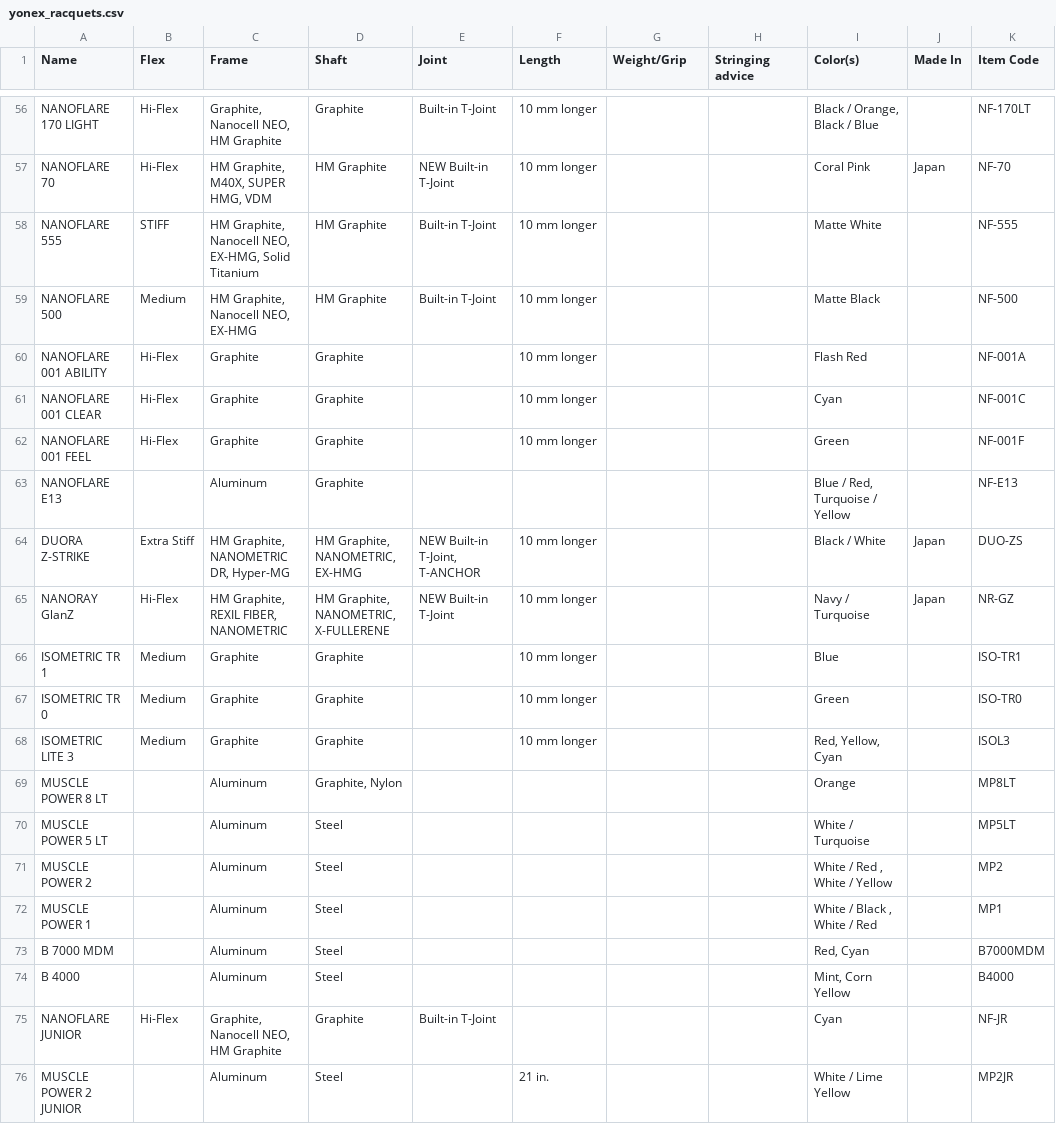
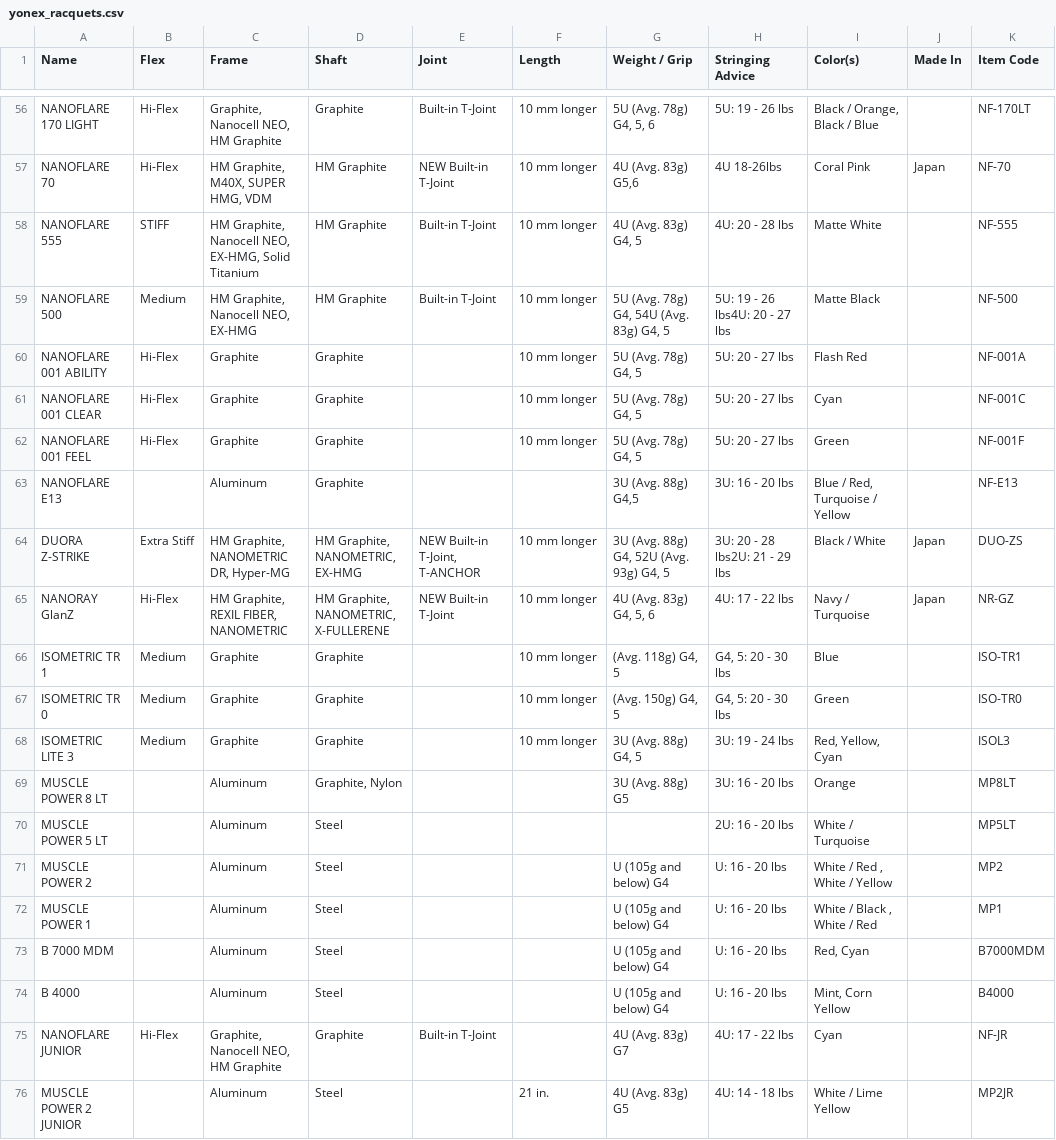
Before and after one commit to suntech-lab/exp-1, a CSV file: misc/yonex_racquets.csv, drawn as a sheet; only a part is shown, gaps mark what is left out; the diff covers the shown part only; the diff names each change by its address in the sheet, - before the commit and + after, or states it on an @@ line.

```diff
--- a/misc/yonex_racquets.csv
+++ b/misc/yonex_racquets.csv
-G1: Weight/Grip
+G1: Weight / Grip
-H1: Stringing advice
+H1: Stringing Advice
-G56 (Weight / Grip): (empty)
+G56 (Weight / Grip): 5U (Avg. 78g) G4, 5, 6
-H56 (Stringing Advice): (empty)
+H56 (Stringing Advice): 5U: 19 - 26 lbs
-G57 (Weight / Grip): (empty)
+G57 (Weight / Grip): 4U (Avg. 83g) G5,6
-H57 (Stringing Advice): (empty)
+H57 (Stringing Advice): 4U 18-26lbs
-G58 (Weight / Grip): (empty)
+G58 (Weight / Grip): 4U (Avg. 83g) G4, 5
-H58 (Stringing Advice): (empty)
+H58 (Stringing Advice): 4U: 20 - 28 lbs
-G59 (Weight / Grip): (empty)
+G59 (Weight / Grip): 5U (Avg. 78g) G4, 54U (Avg. 83g) G4, 5
-H59 (Stringing Advice): (empty)
+H59 (Stringing Advice): 5U: 19 - 26 lbs4U: 20 - 27 lbs
-G60:G62 (Weight / Grip): (empty)
+G60:G62 (Weight / Grip): 5U (Avg. 78g) G4, 5
-H60:H62 (Stringing Advice): (empty)
+H60:H62 (Stringing Advice): 5U: 20 - 27 lbs
-G63 (Weight / Grip): (empty)
+G63 (Weight / Grip): 3U (Avg. 88g) G4,5
-H63 (Stringing Advice): (empty)
+H63 (Stringing Advice): 3U: 16 - 20 lbs
-G64 (Weight / Grip): (empty)
+G64 (Weight / Grip): 3U (Avg. 88g) G4, 52U (Avg. 93g) G4, 5
-H64 (Stringing Advice): (empty)
+H64 (Stringing Advice): 3U: 20 - 28 lbs2U: 21 - 29 lbs
-G65 (Weight / Grip): (empty)
+G65 (Weight / Grip): 4U (Avg. 83g) G4, 5, 6
-H65 (Stringing Advice): (empty)
+H65 (Stringing Advice): 4U: 17 - 22 lbs
-G66 (Weight / Grip): (empty)
+G66 (Weight / Grip): (Avg. 118g) G4, 5
-H66:H67 (Stringing Advice): (empty)
+H66:H67 (Stringing Advice): G4, 5: 20 - 30 lbs
-G67 (Weight / Grip): (empty)
+G67 (Weight / Grip): (Avg. 150g) G4, 5
-G68 (Weight / Grip): (empty)
+G68 (Weight / Grip): 3U (Avg. 88g) G4, 5
-H68 (Stringing Advice): (empty)
+H68 (Stringing Advice): 3U: 19 - 24 lbs
-G69 (Weight / Grip): (empty)
+G69 (Weight / Grip): 3U (Avg. 88g) G5
-H69 (Stringing Advice): (empty)
+H69 (Stringing Advice): 3U: 16 - 20 lbs
-H70 (Stringing Advice): (empty)
+H70 (Stringing Advice): 2U: 16 - 20 lbs
-G71:G74 (Weight / Grip): (empty)
+G71:G74 (Weight / Grip): U (105g and below) G4
-H71:H74 (Stringing Advice): (empty)
+H71:H74 (Stringing Advice): U: 16 - 20 lbs
-G75 (Weight / Grip): (empty)
+G75 (Weight / Grip): 4U (Avg. 83g) G7
-H75 (Stringing Advice): (empty)
+H75 (Stringing Advice): 4U: 17 - 22 lbs
-G76 (Weight / Grip): (empty)
+G76 (Weight / Grip): 4U (Avg. 83g) G5
-H76 (Stringing Advice): (empty)
+H76 (Stringing Advice): 4U: 14 - 18 lbs
```
Also changed, not shown: 108 edited cells elsewhere in this file, 2 other files.
